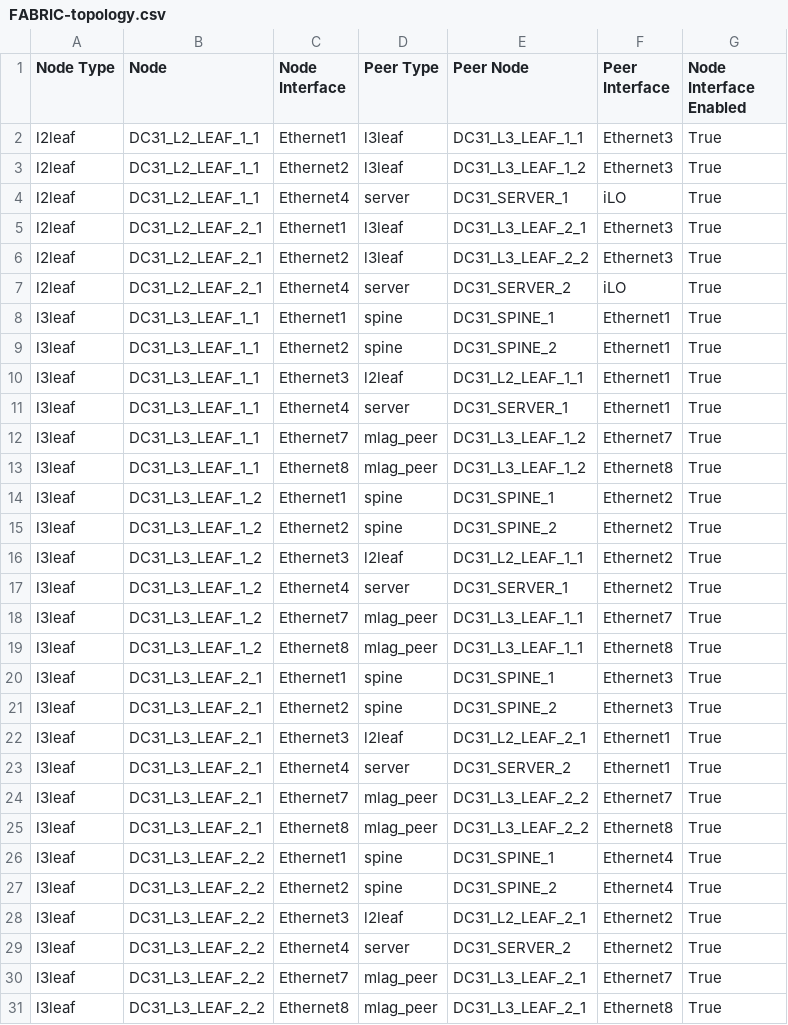
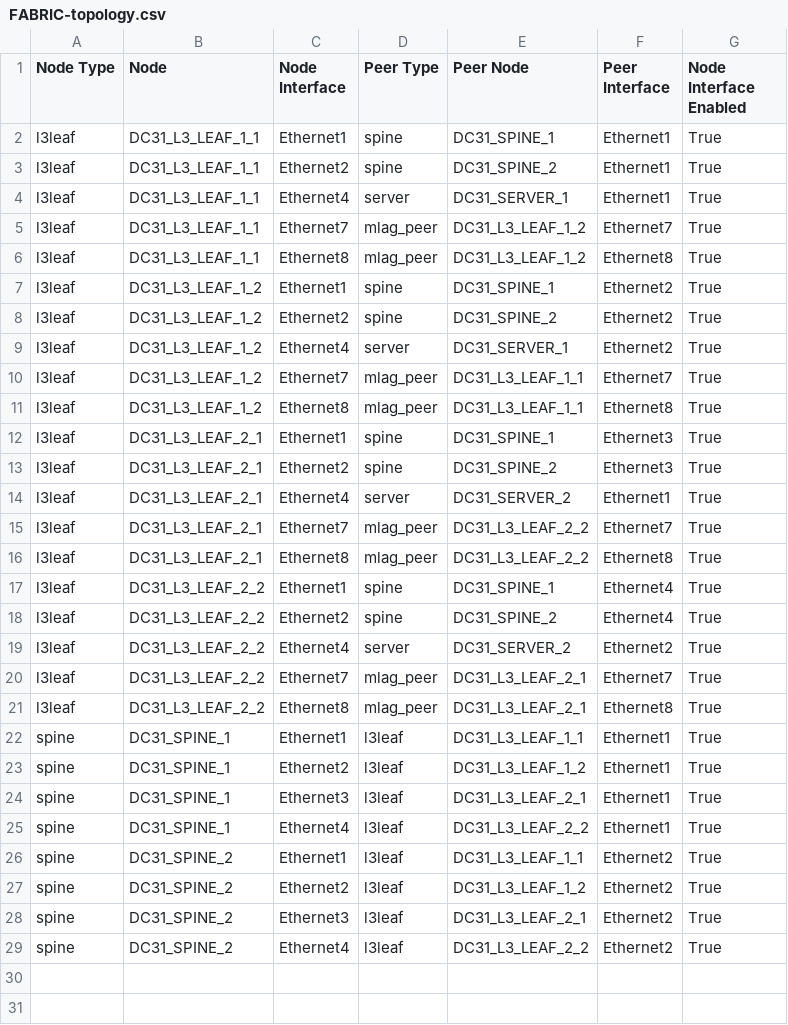
Before and after one commit to Kulosh/Kuloshs-s_Arista_AVD_repo, a CSV file: inventory/documentation/fabric/FABRIC-topology.csv, drawn as a sheet; only a part is shown; the shorter side is filled out with more unchanged rows.

```diff
--- a/inventory/documentation/fabric/FABRIC-topology.csv
+++ b/inventory/documentation/fabric/FABRIC-topology.csv
@@ -1,11 +1,4 @@
 Node Type,Node,Node Interface,Peer Type,Peer Node,Peer Interface,Node Interface Enabled
-l2leaf,DC31_L2_LEAF_1_1,Ethernet1,l3leaf,DC31_L3_LEAF_1_1,Ethernet3,True
-l2leaf,DC31_L2_LEAF_1_1,Ethernet2,l3leaf,DC31_L3_LEAF_1_2,Ethernet3,True
-l2leaf,DC31_L2_LEAF_1_1,Ethernet4,server,DC31_SERVER_1,iLO,True
-l2leaf,DC31_L2_LEAF_2_1,Ethernet1,l3leaf,DC31_L3_LEAF_2_1,Ethernet3,True
-l2leaf,DC31_L2_LEAF_2_1,Ethernet2,l3leaf,DC31_L3_LEAF_2_2,Ethernet3,True
-l2leaf,DC31_L2_LEAF_2_1,Ethernet4,server,DC31_SERVER_2,iLO,True
 l3leaf,DC31_L3_LEAF_1_1,Ethernet1,spine,DC31_SPINE_1,Ethernet1,True
 l3leaf,DC31_L3_LEAF_1_1,Ethernet2,spine,DC31_SPINE_2,Ethernet1,True
-l3leaf,DC31_L3_LEAF_1_1,Ethernet3,l2leaf,DC31_L2_LEAF_1_1,Ethernet1,True
 l3leaf,DC31_L3_LEAF_1_1,Ethernet4,server,DC31_SERVER_1,Ethernet1,True
@@ -15,3 +8,2 @@ l3leaf,DC31_L3_LEAF_1_2,Ethernet1,spine,DC31_SPINE_1,Ethernet2,True
 l3leaf,DC31_L3_LEAF_1_2,Ethernet2,spine,DC31_SPINE_2,Ethernet2,True
-l3leaf,DC31_L3_LEAF_1_2,Ethernet3,l2leaf,DC31_L2_LEAF_1_1,Ethernet2,True
 l3leaf,DC31_L3_LEAF_1_2,Ethernet4,server,DC31_SERVER_1,Ethernet2,True
@@ -21,3 +13,2 @@ l3leaf,DC31_L3_LEAF_2_1,Ethernet1,spine,DC31_SPINE_1,Ethernet3,True
 l3leaf,DC31_L3_LEAF_2_1,Ethernet2,spine,DC31_SPINE_2,Ethernet3,True
-l3leaf,DC31_L3_LEAF_2_1,Ethernet3,l2leaf,DC31_L2_LEAF_2_1,Ethernet1,True
 l3leaf,DC31_L3_LEAF_2_1,Ethernet4,server,DC31_SERVER_2,Ethernet1,True
@@ -27,3 +18,2 @@ l3leaf,DC31_L3_LEAF_2_2,Ethernet1,spine,DC31_SPINE_1,Ethernet4,True
 l3leaf,DC31_L3_LEAF_2_2,Ethernet2,spine,DC31_SPINE_2,Ethernet4,True
-l3leaf,DC31_L3_LEAF_2_2,Ethernet3,l2leaf,DC31_L2_LEAF_2_1,Ethernet2,True
 l3leaf,DC31_L3_LEAF_2_2,Ethernet4,server,DC31_SERVER_2,Ethernet2,True
```
Also changed, not shown: 26 other files.
